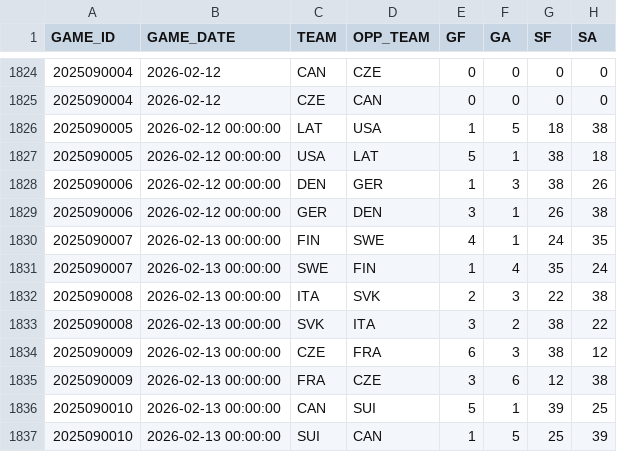
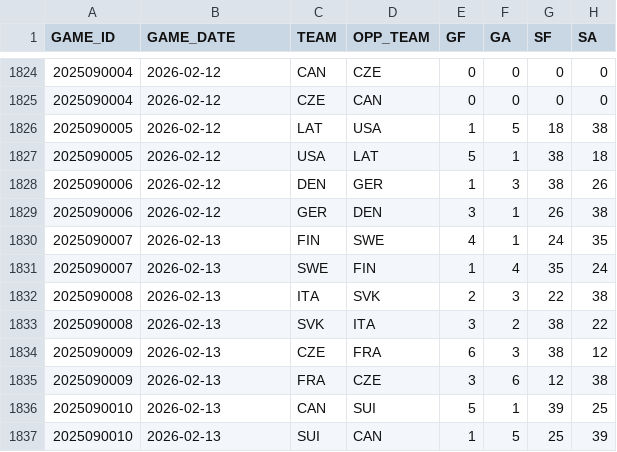
Before and after one commit to bettormanpicks/BMP-App, a CSV file: nhl/data/nhlteamgames.csv, drawn as a sheet; only a part is shown, gaps mark what is left out.

Commit message:
Cleaned GAME_DATE column in nhlteamgames.csv

```diff
--- a/nhl/data/nhlteamgames.csv
+++ b/nhl/data/nhlteamgames.csv
@@ -1825,13 +1825,13 @@ GAME_ID,GAME_DATE,TEAM,OPP_TEAM,GF,GA,SF,SA
 2025090004,2026-02-12,CZE,CAN,0,0,0,0
-2025090005,2026-02-12 00:00:00,LAT,USA,1,5,18,38
-2025090005,2026-02-12 00:00:00,USA,LAT,5,1,38,18
-2025090006,2026-02-12 00:00:00,DEN,GER,1,3,38,26
-2025090006,2026-02-12 00:00:00,GER,DEN,3,1,26,38
-2025090007,2026-02-13 00:00:00,FIN,SWE,4,1,24,35
-2025090007,2026-02-13 00:00:00,SWE,FIN,1,4,35,24
-2025090008,2026-02-13 00:00:00,ITA,SVK,2,3,22,38
-2025090008,2026-02-13 00:00:00,SVK,ITA,3,2,38,22
-2025090009,2026-02-13 00:00:00,CZE,FRA,6,3,38,12
-2025090009,2026-02-13 00:00:00,FRA,CZE,3,6,12,38
-2025090010,2026-02-13 00:00:00,CAN,SUI,5,1,39,25
-2025090010,2026-02-13 00:00:00,SUI,CAN,1,5,25,39
+2025090005,2026-02-12,LAT,USA,1,5,18,38
+2025090005,2026-02-12,USA,LAT,5,1,38,18
+2025090006,2026-02-12,DEN,GER,1,3,38,26
+2025090006,2026-02-12,GER,DEN,3,1,26,38
+2025090007,2026-02-13,FIN,SWE,4,1,24,35
+2025090007,2026-02-13,SWE,FIN,1,4,35,24
+2025090008,2026-02-13,ITA,SVK,2,3,22,38
+2025090008,2026-02-13,SVK,ITA,3,2,38,22
+2025090009,2026-02-13,CZE,FRA,6,3,38,12
+2025090009,2026-02-13,FRA,CZE,3,6,12,38
+2025090010,2026-02-13,CAN,SUI,5,1,39,25
+2025090010,2026-02-13,SUI,CAN,1,5,25,39
```
